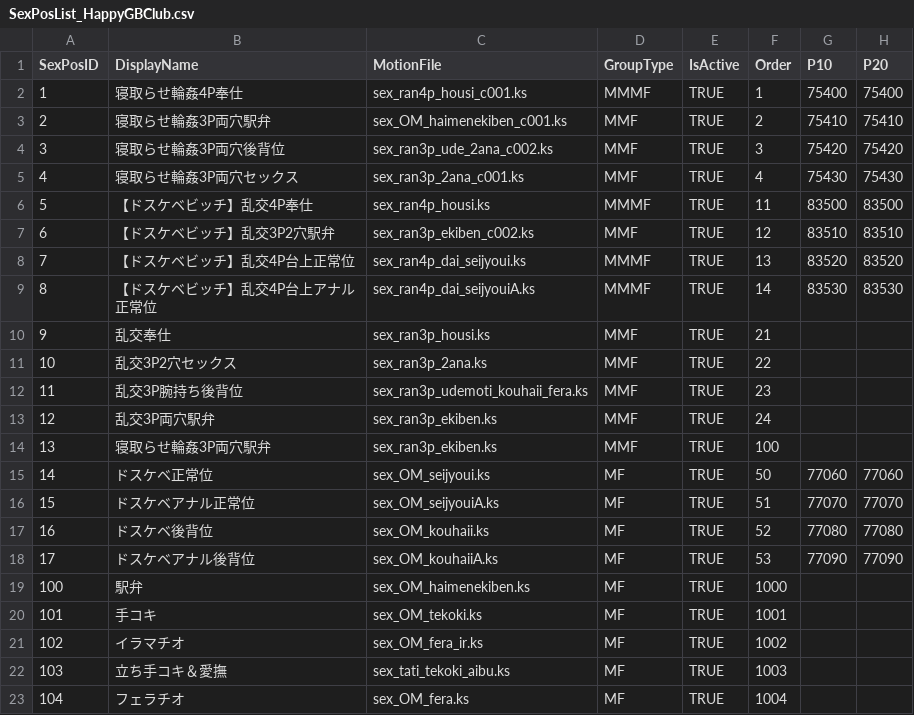
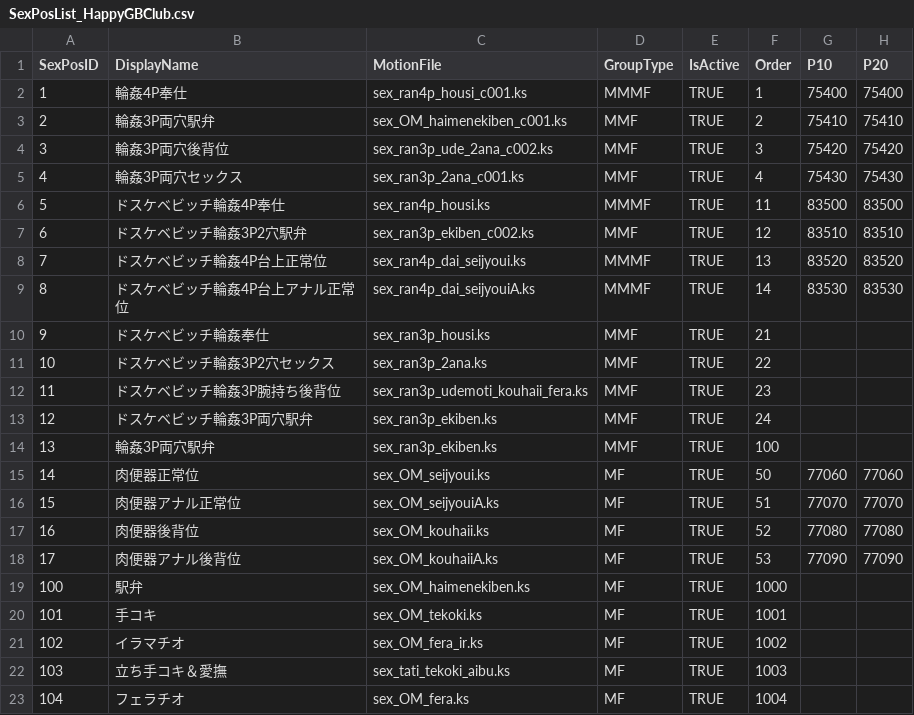
Before and after one commit to hawkeye-e/COM3D2_WildParty, a CSV file: COM3D2_WildParty/Resources/SexPosList_HappyGBClub.csv, drawn as a sheet; only a part is shown; the diff names each change by its address in the sheet, - before the commit and + after, or states it on an @@ line.

```diff
--- a/COM3D2_WildParty/Resources/SexPosList_HappyGBClub.csv
+++ b/COM3D2_WildParty/Resources/SexPosList_HappyGBClub.csv
-B2 (DisplayName): 寝取らせ輪姦4P奉仕
+B2 (DisplayName): 輪姦4P奉仕
-B3 (DisplayName): 寝取らせ輪姦3P両穴駅弁
+B3 (DisplayName): 輪姦3P両穴駅弁
-B4 (DisplayName): 寝取らせ輪姦3P両穴後背位
+B4 (DisplayName): 輪姦3P両穴後背位
-B5 (DisplayName): 寝取らせ輪姦3P両穴セックス
+B5 (DisplayName): 輪姦3P両穴セックス
-B6 (DisplayName): 【ドスケベビッチ】乱交4P奉仕
+B6 (DisplayName): ドスケベビッチ輪姦4P奉仕
-B7 (DisplayName): 【ドスケベビッチ】乱交3P2穴駅弁
+B7 (DisplayName): ドスケベビッチ輪姦3P2穴駅弁
-B8 (DisplayName): 【ドスケベビッチ】乱交4P台上正常位
+B8 (DisplayName): ドスケベビッチ輪姦4P台上正常位
-B9 (DisplayName): 【ドスケベビッチ】乱交4P台上アナル正常位
+B9 (DisplayName): ドスケベビッチ輪姦4P台上アナル正常位
-B10 (DisplayName): 乱交奉仕
+B10 (DisplayName): ドスケベビッチ輪姦奉仕
-B11 (DisplayName): 乱交3P2穴セックス
+B11 (DisplayName): ドスケベビッチ輪姦3P2穴セックス
-B12 (DisplayName): 乱交3P腕持ち後背位
+B12 (DisplayName): ドスケベビッチ輪姦3P腕持ち後背位
-B13 (DisplayName): 乱交3P両穴駅弁
+B13 (DisplayName): ドスケベビッチ輪姦3P両穴駅弁
-B14 (DisplayName): 寝取らせ輪姦3P両穴駅弁
+B14 (DisplayName): 輪姦3P両穴駅弁
-B15 (DisplayName): ドスケベ正常位
+B15 (DisplayName): 肉便器正常位
-B16 (DisplayName): ドスケベアナル正常位
+B16 (DisplayName): 肉便器アナル正常位
-B17 (DisplayName): ドスケベ後背位
+B17 (DisplayName): 肉便器後背位
-B18 (DisplayName): ドスケベアナル後背位
+B18 (DisplayName): 肉便器アナル後背位
```
Also changed, not shown: 25 other files.
